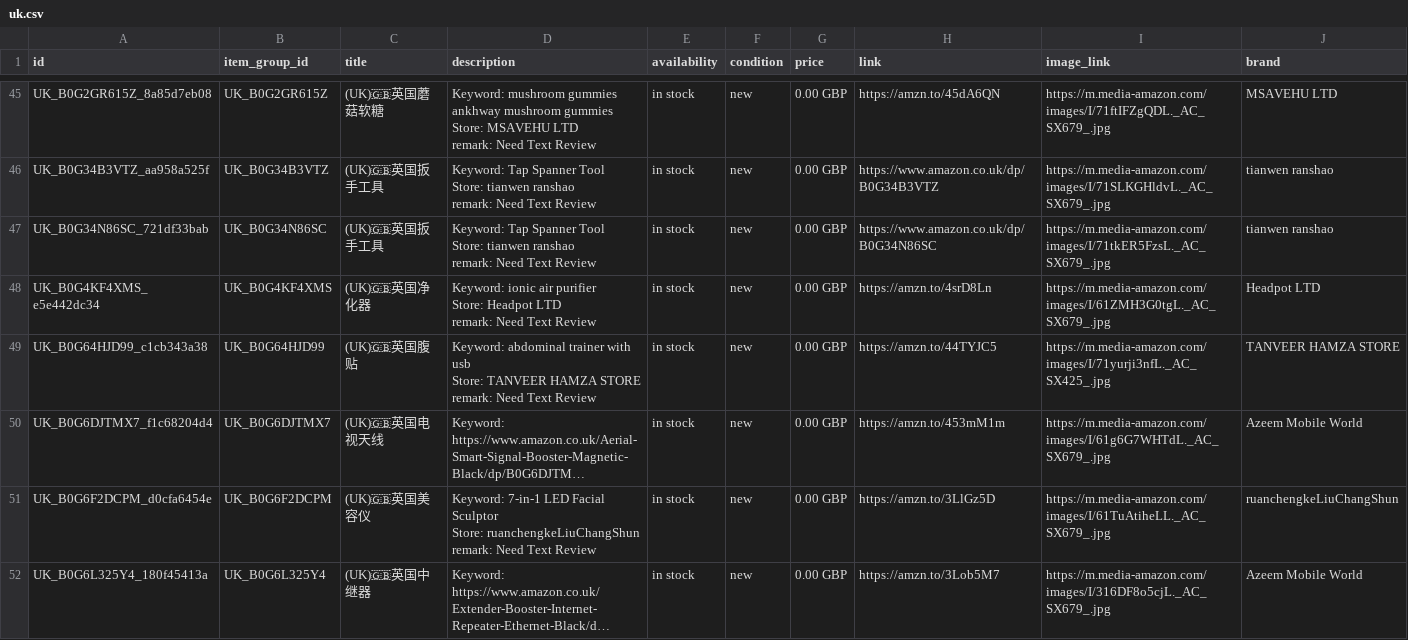
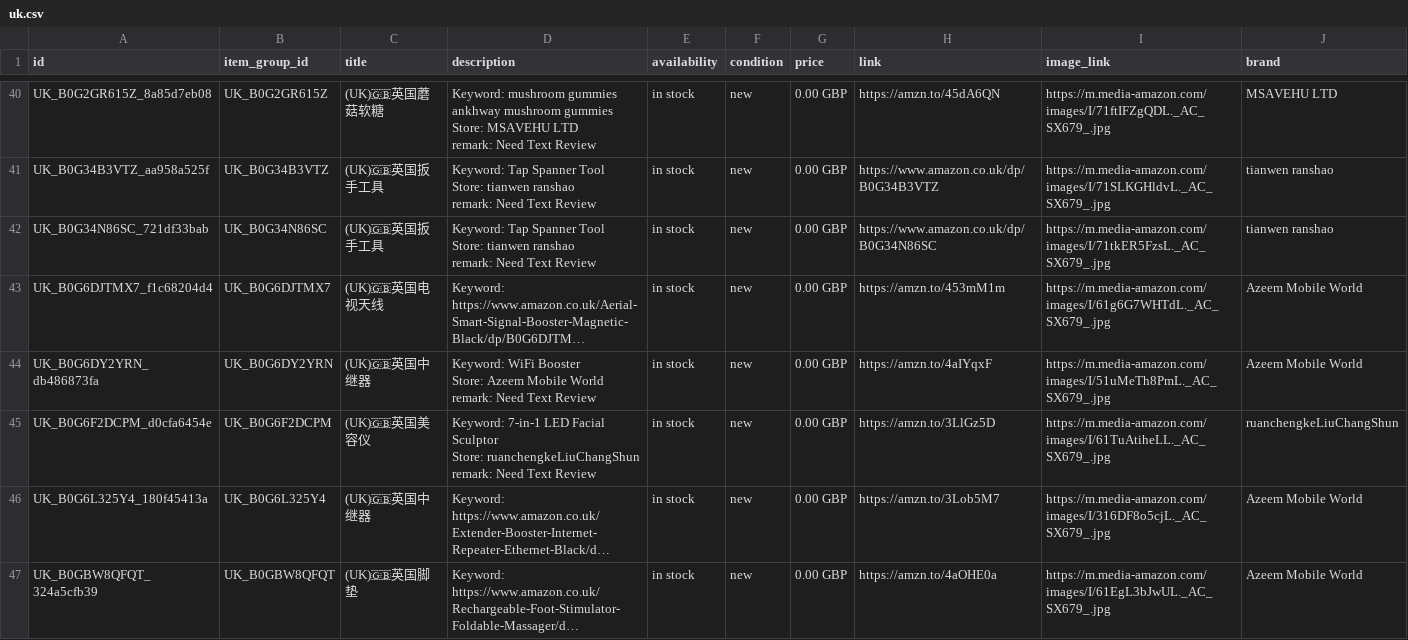
Before and after one commit to dalemy-1/wa-catalog-feed, a CSV file: docs/uk.csv, drawn as a sheet; only a part is shown, gaps mark what is left out; the shorter side is filled out with more unchanged rows; long unchanged cells end in …; removed rows and columns are numbered as before the commit, all else as after; ↵ is a line break in a cell; the diff covers the shown part only; the diff names each change by its address in the sheet, - before the commit and + after, or states it on an @@ line.

```diff
--- a/docs/uk.csv
+++ b/docs/uk.csv
-row 48: UK_B0G4KF4XMS_e5e442dc34 | UK_B0G4KF4XMS | (UK)🇬🇧英国净化器 | Keyword: ionic air purifier ↵ Store: Headpot LTD ↵ remark: Need Text Review | in stock | new | 0.00 GBP | https://amzn.to/4srD8Ln | https://m.media-amazon.com/images/I/61ZMH3G0tgL._AC_SX679_.jpg | Headpot LTD
-row 49: UK_B0G64HJD99_c1cb343a38 | UK_B0G64HJD99 | (UK)🇬🇧英国腹贴 | Keyword: abdominal trainer with usb ↵ Store: TANVEER HAMZA STORE ↵ remark: Need Text Review | in stock | new | 0.00 GBP | https://amzn.to/44TYJC5 | https://m.media-amazon.com/images/I/71yurji3nfL._AC_SX425_.jpg | TANVEER HAMZA STORE
+row 44: UK_B0G6DY2YRN_db486873fa | UK_B0G6DY2YRN | (UK)🇬🇧英国中继器 | Keyword: WiFi Booster ↵ Store: Azeem Mobile World ↵ remark: Need Text Review | in stock | new | 0.00 GBP | https://amzn.to/4aIYqxF | https://m.media-amazon.com/images/I/51uMeTh8PmL._AC_SX679_.jpg | Azeem Mobile World
```
Also changed, not shown: 6 removed rows elsewhere in this file, docs/de.csv, docs/meta_all.csv, 1 other file.
